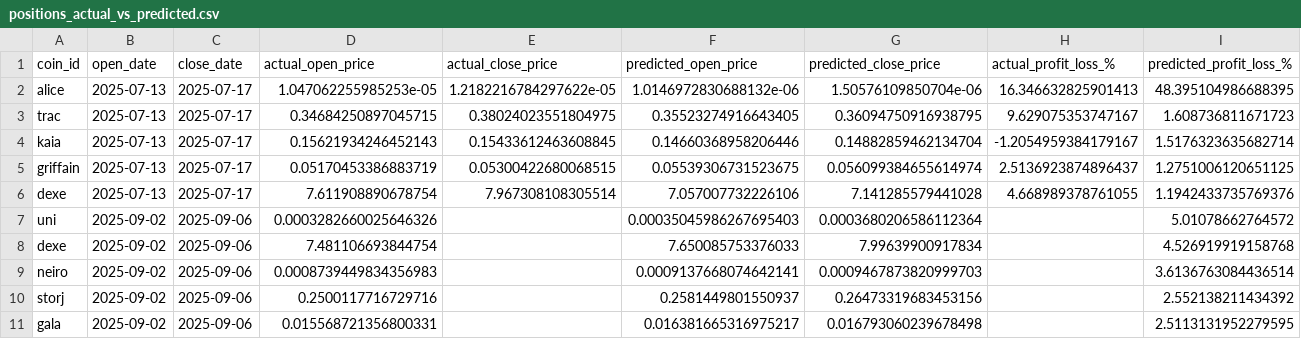
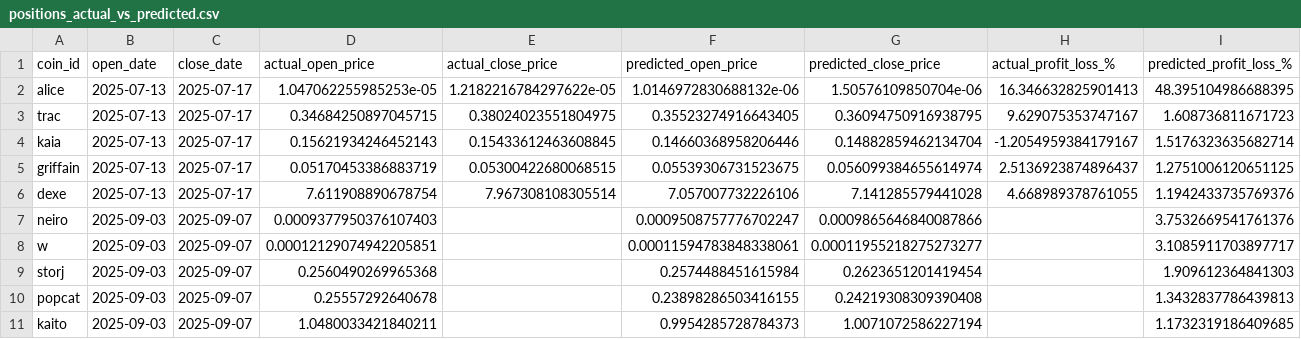
Before and after one commit to tamonashroy/price-prediction-app, a CSV file: positions_actual_vs_predicted.csv, drawn as a sheet.

```diff
--- a/positions_actual_vs_predicted.csv
+++ b/positions_actual_vs_predicted.csv
@@ -6,6 +6,6 @@ griffain,2025-07-13,2025-07-17,0.05170453386883719,0.05300422680068515,0.0553930
 dexe,2025-07-13,2025-07-17,7.611908890678754,7.967308108305514,7.057007732226106,7.141285579441028,4.668989378761055,1.1942433735769376
-uni,2025-09-02,2025-09-06,0.0003282660025646326,,0.00035045986267695403,0.0003680206586112364,,5.01078662764572
-dexe,2025-09-02,2025-09-06,7.481106693844754,,7.650085753376033,7.99639900917834,,4.526919919158768
-neiro,2025-09-02,2025-09-06,0.0008739449834356983,,0.0009137668074642141,0.0009467873820999703,,3.6136763084436514
-storj,2025-09-02,2025-09-06,0.2500117716729716,,0.2581449801550937,0.26473319683453156,,2.552138211434392
-gala,2025-09-02,2025-09-06,0.015568721356800331,,0.016381665316975217,0.016793060239678498,,2.5113131952279595
+neiro,2025-09-03,2025-09-07,0.0009377950376107403,,0.0009508757776702247,0.0009865646840087866,,3.7532669541761376
+w,2025-09-03,2025-09-07,0.00012129074942205851,,0.00011594783848338061,0.00011955218275273277,,3.1085911703897717
+storj,2025-09-03,2025-09-07,0.2560490269965368,,0.2574488451615984,0.2623651201419454,,1.909612364841303
+popcat,2025-09-03,2025-09-07,0.25557292640678,,0.23898286503416155,0.24219308309390408,,1.3432837786439813
+kaito,2025-09-03,2025-09-07,1.0480033421840211,,0.9954285728784373,1.0071072586227194,,1.1732319186409685
```
Also changed, not shown: batch_5day_predictions.csv, batch_last5_actual_vs_predicted.csv, 2 other files.
